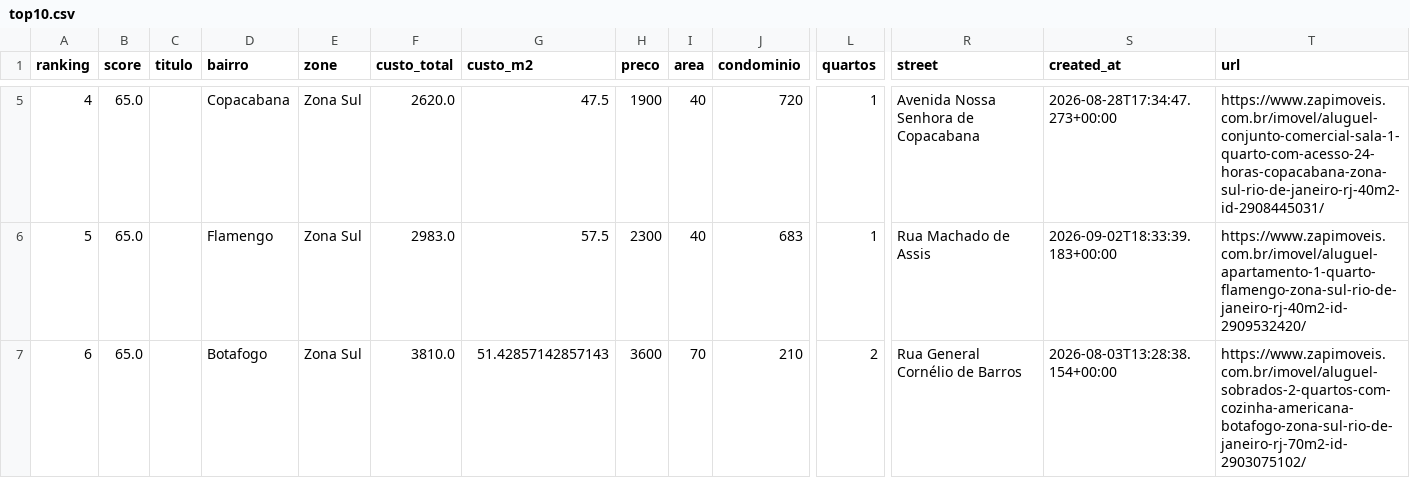
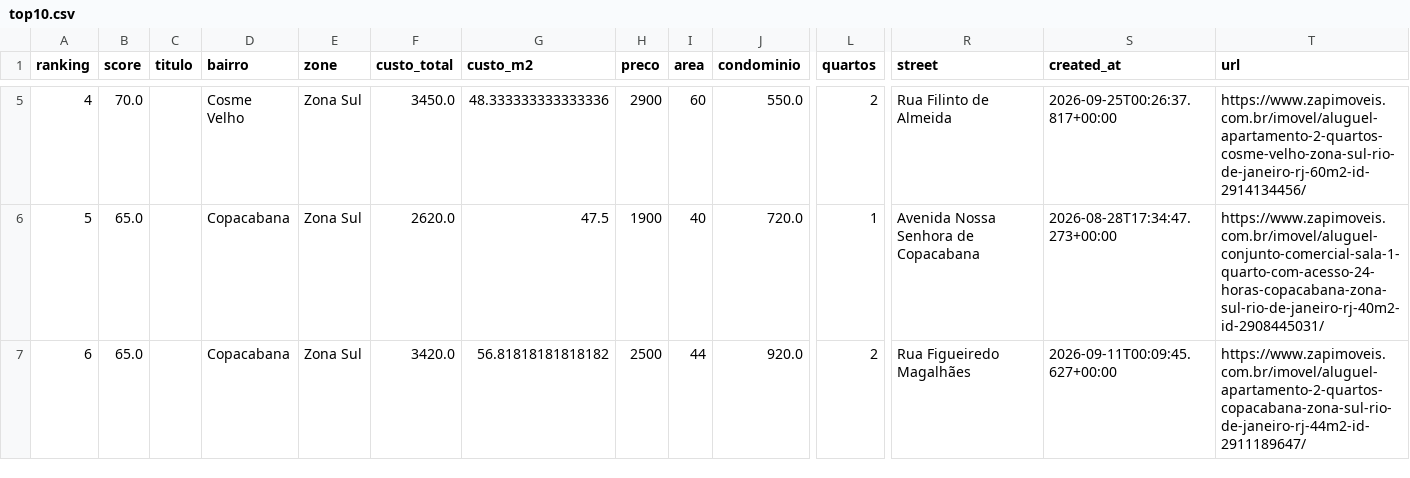
Before and after one commit to DboechatM/RentHunter, a CSV file: data/zap/top/top10.csv, drawn as a sheet; only a part is shown, gaps mark what is left out; the diff covers the shown part only; the diff names each change by its address in the sheet, - before the commit and + after, or states it on an @@ line.

```diff
--- a/data/zap/top/top10.csv
+++ b/data/zap/top/top10.csv
-B5 (score): 65.0
+B5 (score): 70.0
-D5 (bairro): Copacabana
+D5 (bairro): Cosme Velho
-F5 (custo_total): 2620.0
+F5 (custo_total): 3450.0
-G5 (custo_m2): 47.5
+G5 (custo_m2): 48.333333333333336
-H5 (preco): 1900
+H5 (preco): 2900
-I5 (area): 40
+I5 (area): 60
-J5 (condominio): 720
+J5 (condominio): 550.0
-L5 (quartos): 1
+L5 (quartos): 2
-R5 (street): Avenida Nossa Senhora de Copacabana
+R5 (street): Rua Filinto de Almeida
-S5 (created_at): 2026-08-28T17:34:47.273+00:00
+S5 (created_at): 2026-09-25T00:26:37.817+00:00
-T5 (url): https://www.zapimoveis.com.br/imovel/aluguel-conjunto-comercial-sala-1-quarto-com-acesso-24-horas-copacabana-zona-sul-rio-de-janeiro-rj-40m2-id-2908445031/
+T5 (url): https://www.zapimoveis.com.br/imovel/aluguel-apartamento-2-quartos-cosme-velho-zona-sul-rio-de-janeiro-rj-60m2-id-2914134456/
-D6 (bairro): Flamengo
+D6 (bairro): Copacabana
-F6 (custo_total): 2983.0
+F6 (custo_total): 2620.0
-G6 (custo_m2): 57.5
+G6 (custo_m2): 47.5
-H6 (preco): 2300
+H6 (preco): 1900
-J6 (condominio): 683
+J6 (condominio): 720.0
-R6 (street): Rua Machado de Assis
+R6 (street): Avenida Nossa Senhora de Copacabana
-S6 (created_at): 2026-09-02T18:33:39.183+00:00
+S6 (created_at): 2026-08-28T17:34:47.273+00:00
-T6 (url): https://www.zapimoveis.com.br/imovel/aluguel-apartamento-1-quarto-flamengo-zona-sul-rio-de-janeiro-rj-40m2-id-2909532420/
+T6 (url): https://www.zapimoveis.com.br/imovel/aluguel-conjunto-comercial-sala-1-quarto-com-acesso-24-horas-copacabana-zona-sul-rio-de-janeiro-rj-40m2-id-2908445031/
-D7 (bairro): Botafogo
+D7 (bairro): Copacabana
-F7 (custo_total): 3810.0
+F7 (custo_total): 3420.0
-G7 (custo_m2): 51.42857142857143
+G7 (custo_m2): 56.81818181818182
-H7 (preco): 3600
+H7 (preco): 2500
-I7 (area): 70
+I7 (area): 44
-J7 (condominio): 210
+J7 (condominio): 920.0
-R7 (street): Rua General Cornélio de Barros
+R7 (street): Rua Figueiredo Magalhães
-S7 (created_at): 2026-08-03T13:28:38.154+00:00
+S7 (created_at): 2026-09-11T00:09:45.627+00:00
-T7 (url): https://www.zapimoveis.com.br/imovel/aluguel-sobrados-2-quartos-com-cozinha-americana-botafogo-zona-sul-rio-de-janeiro-rj-70m2-id-2903075102/
+T7 (url): https://www.zapimoveis.com.br/imovel/aluguel-apartamento-2-quartos-copacabana-zona-sul-rio-de-janeiro-rj-44m2-id-2911189647/
```
Also changed, not shown: 73 edited cells elsewhere in this file, 3 other files.
